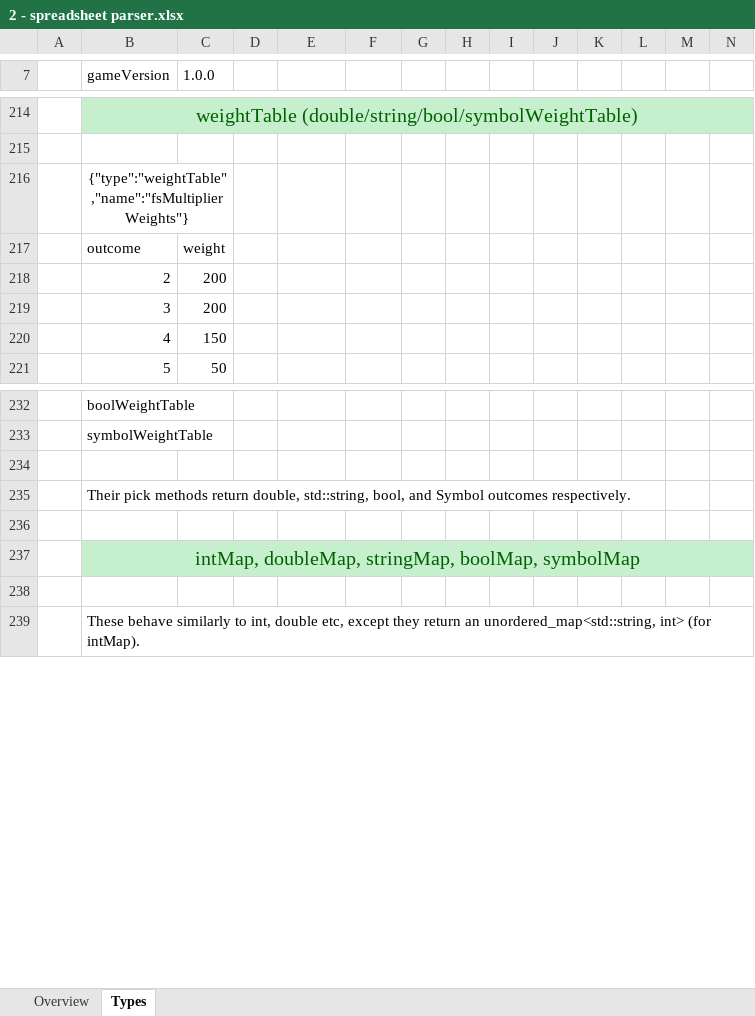
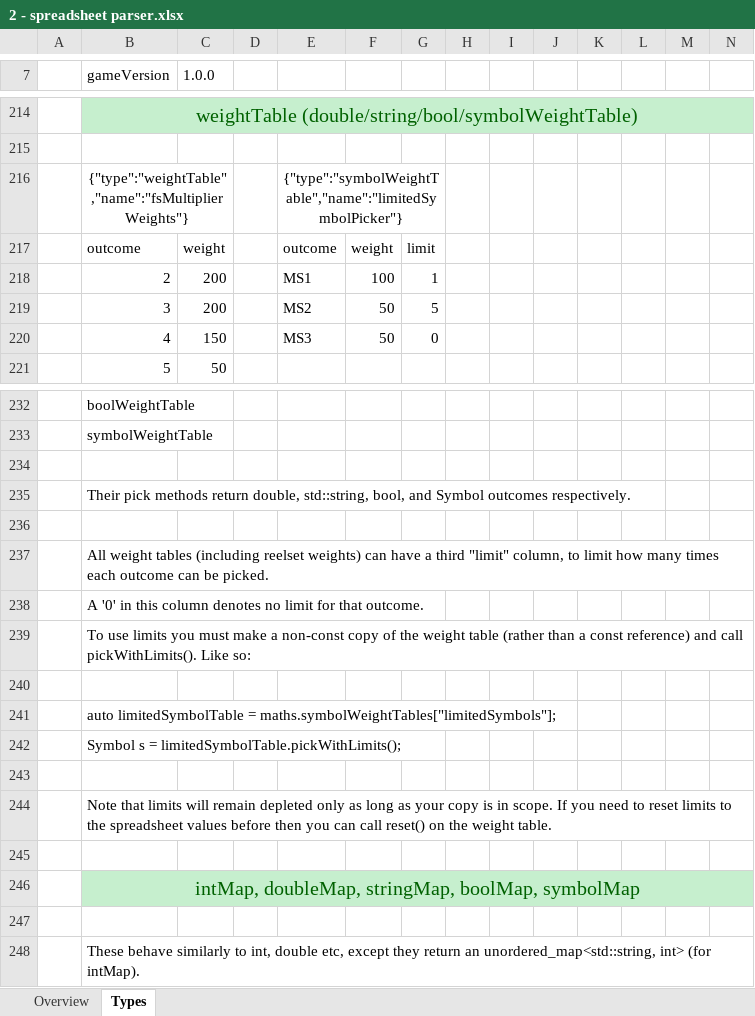
Before and after one commit to terry7cherry/my-web-of-wonders, an Excel workbook: README/2 - spreadsheet parser.xlsx, sheet Types, drawn as a sheet; only a part is shown, gaps mark what is left out; values as stored, in another font and other column widths than the file's, no borders; removed rows and columns are numbered as before the commit, all else as after; rows hold the shown columns only; the diff names each change by its address in the sheet, - before the commit and + after, or states it on an @@ line.

```diff
--- a/README/2 - spreadsheet parser.xlsx (sheet Types)
+++ b/README/2 - spreadsheet parser.xlsx (sheet Types)
-E216: (empty)
+E216: {"type":"symbolWeightTable","name":"limitedSymbolPicker"}
+E216:G216 merged
-row 217:  | outcome | weight
-row 218:  | 2 | 200
-row 219:  | 3 | 200
-row 220:  | 4 | 150
+row 217:  | outcome | weight |  | outcome | weight | limit
+row 218:  | 2 | 200 |  | MS1 | 100 | 1
+row 219:  | 3 | 200 |  | MS2 | 50 | 5
+row 220:  | 4 | 150 |  | MS3 | 50 | 0
+row 236: (empty)
+row 237:  | All weight tables (including reelset weights) can have a third "limit" column, to limit how many times each outcome can be picked.
+row 238:  | A '0' in this column denotes no limit for that outcome.
+row 239:  | To use limits you must make a non-const copy of the weight table (rather than a const reference) and call pickWithLimits(). Like so:
+row 240: (empty)
+row 241:  | auto limitedSymbolTable = maths.symbolWeightTables["limitedSymbols"];
+row 242:  | Symbol s = limitedSymbolTable.pickWithLimits();
+row 243: (empty)
+row 244:  | Note that limits will remain depleted only as long as your copy is in scope. If you need to reset limits to the spreadsheet values before then you can call reset() on the weight table.
```
Also changed, not shown: 5 other files.
